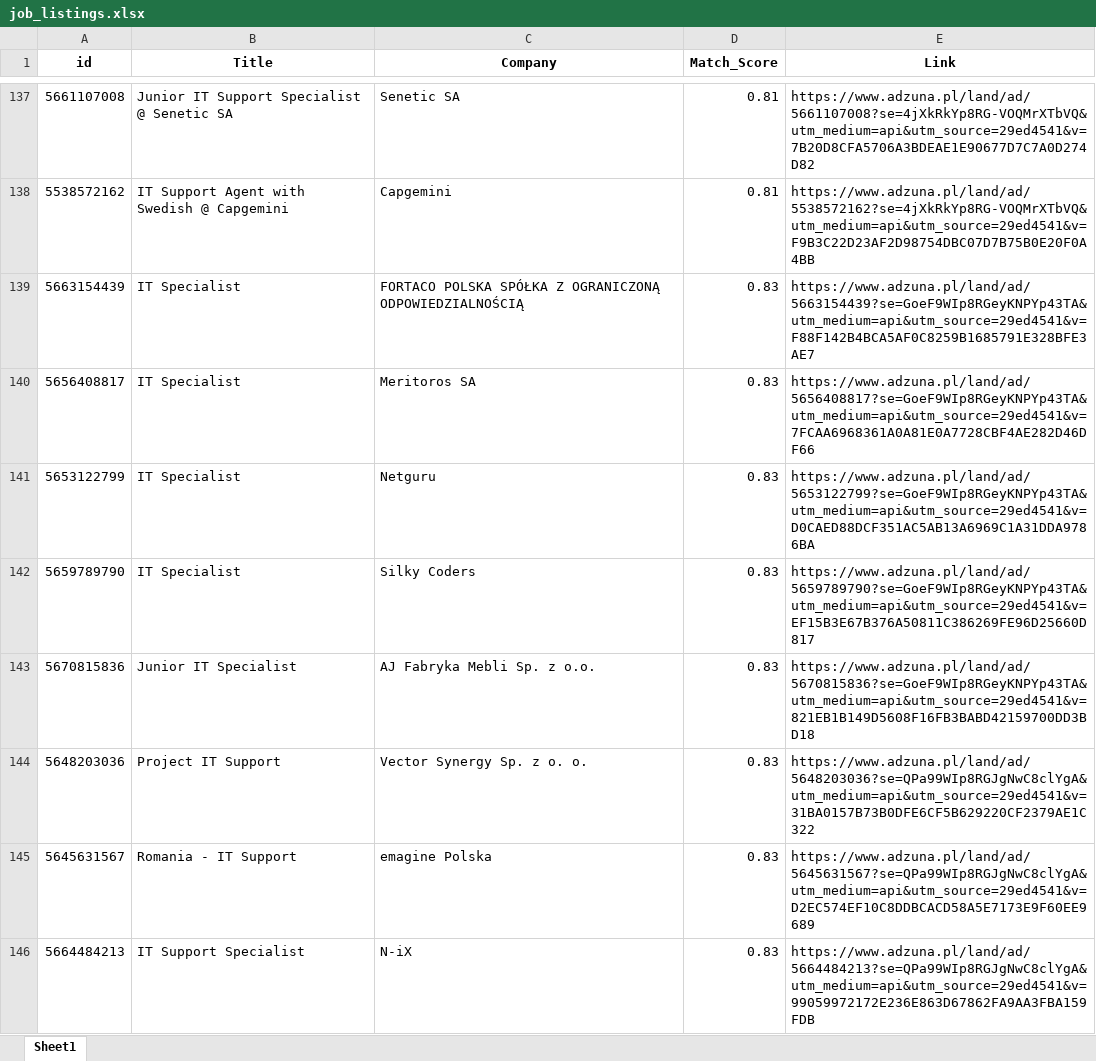
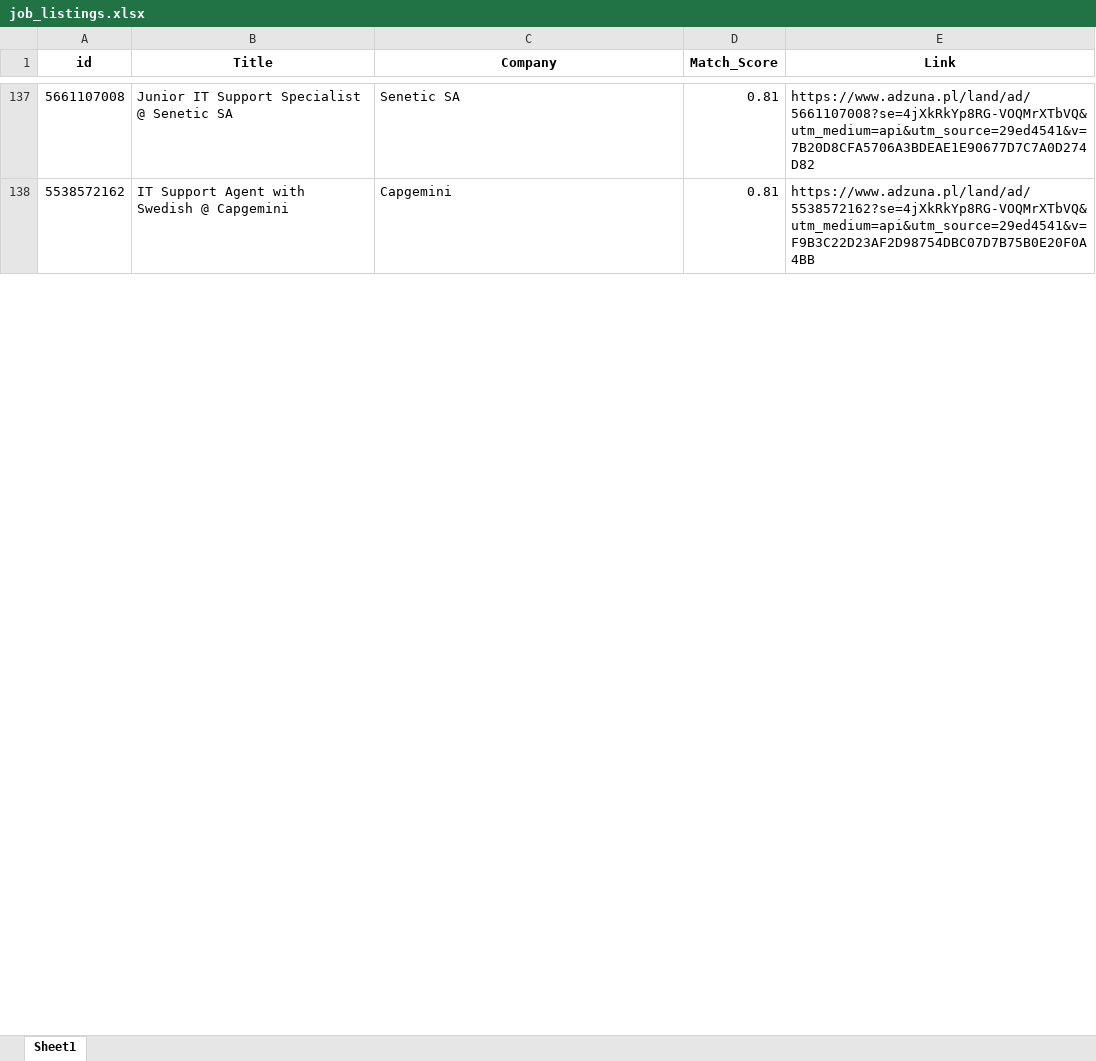
Before and after one commit to Byadiso/HireMeD, an Excel workbook: job_listings.xlsx, sheet Sheet1, drawn as a sheet; only a part is shown, gaps mark what is left out; values as stored, in another font and other column widths than the file's, no borders; removed rows and columns are numbered as before the commit, all else as after; the diff covers the shown part only; the diff names each change by its address in the sheet, - before the commit and + after, or states it on an @@ line.

```diff
--- a/job_listings.xlsx (sheet Sheet1)
+++ b/job_listings.xlsx (sheet Sheet1)
-row 139: 5663154439 | IT Specialist | FORTACO POLSKA SPÓŁKA Z OGRANICZONĄ ODPOWIEDZIALNOŚCIĄ | 0.83 | https://www.adzuna.pl/land/ad/5663154439?se=GoeF9WIp8RGeyKNPYp43TA&utm_medium=api&utm_source=29ed4541&v=F88F142B4BCA5AF0C8259B1685791E328BFE3AE7
-row 140: 5656408817 | IT Specialist | Meritoros SA | 0.83 | https://www.adzuna.pl/land/ad/5656408817?se=GoeF9WIp8RGeyKNPYp43TA&utm_medium=api&utm_source=29ed4541&v=7FCAA6968361A0A81E0A7728CBF4AE282D46DF66
-row 141: 5653122799 | IT Specialist | Netguru | 0.83 | https://www.adzuna.pl/land/ad/5653122799?se=GoeF9WIp8RGeyKNPYp43TA&utm_medium=api&utm_source=29ed4541&v=D0CAED88DCF351AC5AB13A6969C1A31DDA9786BA
-row 142: 5659789790 | IT Specialist | Silky Coders | 0.83 | https://www.adzuna.pl/land/ad/5659789790?se=GoeF9WIp8RGeyKNPYp43TA&utm_medium=api&utm_source=29ed4541&v=EF15B3E67B376A50811C386269FE96D25660D817
-row 143: 5670815836 | Junior IT Specialist | AJ Fabryka Mebli Sp. z o.o. | 0.83 | https://www.adzuna.pl/land/ad/5670815836?se=GoeF9WIp8RGeyKNPYp43TA&utm_medium=api&utm_source=29ed4541&v=821EB1B149D5608F16FB3BABD42159700DD3BD18
-row 144: 5648203036 | Project IT Support | Vector Synergy Sp. z o. o. | 0.83 | https://www.adzuna.pl/land/ad/5648203036?se=QPa99WIp8RGJgNwC8clYgA&utm_medium=api&utm_source=29ed4541&v=31BA0157B73B0DFE6CF5B629220CF2379AE1C322
-row 145: 5645631567 | Romania - IT Support | emagine Polska | 0.83 | https://www.adzuna.pl/land/ad/5645631567?se=QPa99WIp8RGJgNwC8clYgA&utm_medium=api&utm_source=29ed4541&v=D2EC574EF10C8DDBCACD58A5E7173E9F60EE9689
-row 146: 5664484213 | IT Support Specialist | N-iX | 0.83 | https://www.adzuna.pl/land/ad/5664484213?se=QPa99WIp8RGJgNwC8clYgA&utm_medium=api&utm_source=29ed4541&v=99059972172E236E863D67862FA9AA3FBA159FDB
```
Also changed, not shown: 10 added rows, 2 removed rows and cell formats elsewhere in this sheet.
